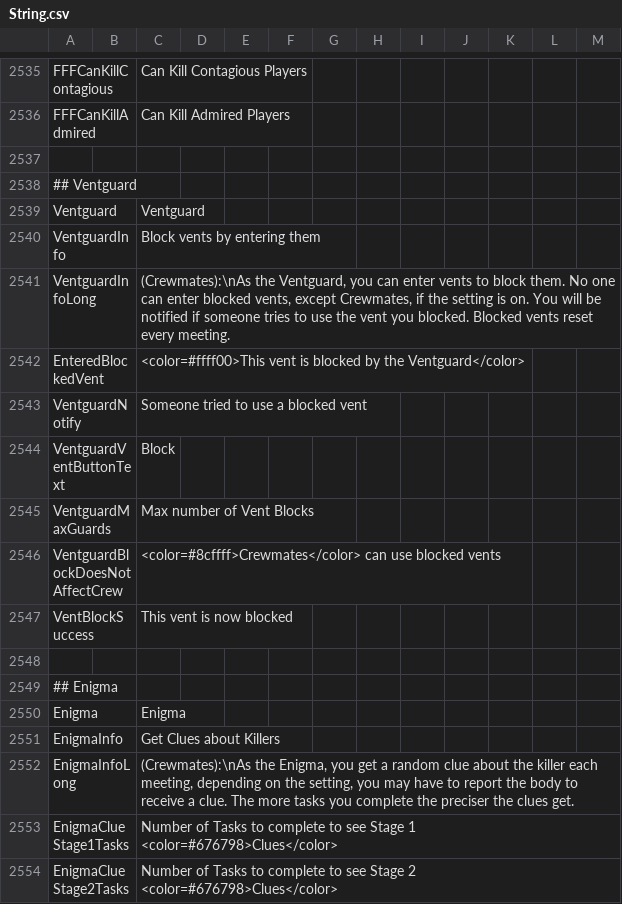
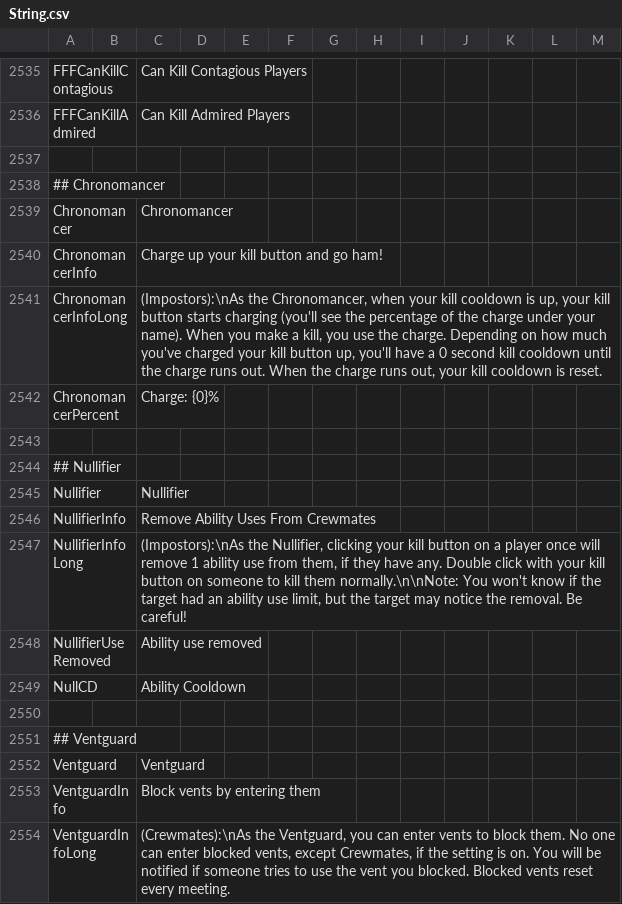
Before and after one commit to Gurge44/EndlessHostRoles, a CSV file: Resources/String.csv, drawn as a sheet; only a part is shown, gaps mark what is left out; the shorter side is filled out with more unchanged rows.

Commit message:
Finish Chronomancer & Add strings

```diff
--- a/Resources/String.csv
+++ b/Resources/String.csv
@@ -2538,2 +2538,15 @@
 
+"## Chronomancer"
+"Chronomancer","","Chronomancer","","",""
+"ChronomancerInfo","","Charge up your kill button and go ham!","","",""
+"ChronomancerInfoLong","","(Impostors):\nAs the Chronomancer, when your kill cooldown is up, your kill button starts charging (you'll see the percentage of the charge under your name). When you make a kill, you use the charge. Depending on how much you've charged your kill button up, you'll have a 0 second kill cooldown until the charge runs out. When the charge runs out, your kill cooldown is reset.","","",""
+"ChronomancerPercent","","Charge: {0}%","","",""
+
+"## Nullifier"
+"Nullifier","","Nullifier","","",""
+"NullifierInfo","","Remove Ability Uses From Crewmates","","",""
+"NullifierInfoLong","","(Impostors):\nAs the Nullifier, clicking your kill button on a player once will remove 1 ability use from them, if they have any. Double click with your kill button on someone to kill them normally.\n\nNote: You won't know if the target had an ability use limit, but the target may notice the removal. Be careful!","","",""
+"NullifierUseRemoved","","Ability use removed","","",""
+"NullCD","","Ability Cooldown","","",""
+
 "## Ventguard"
```
Also changed, not shown: 1 other file.
